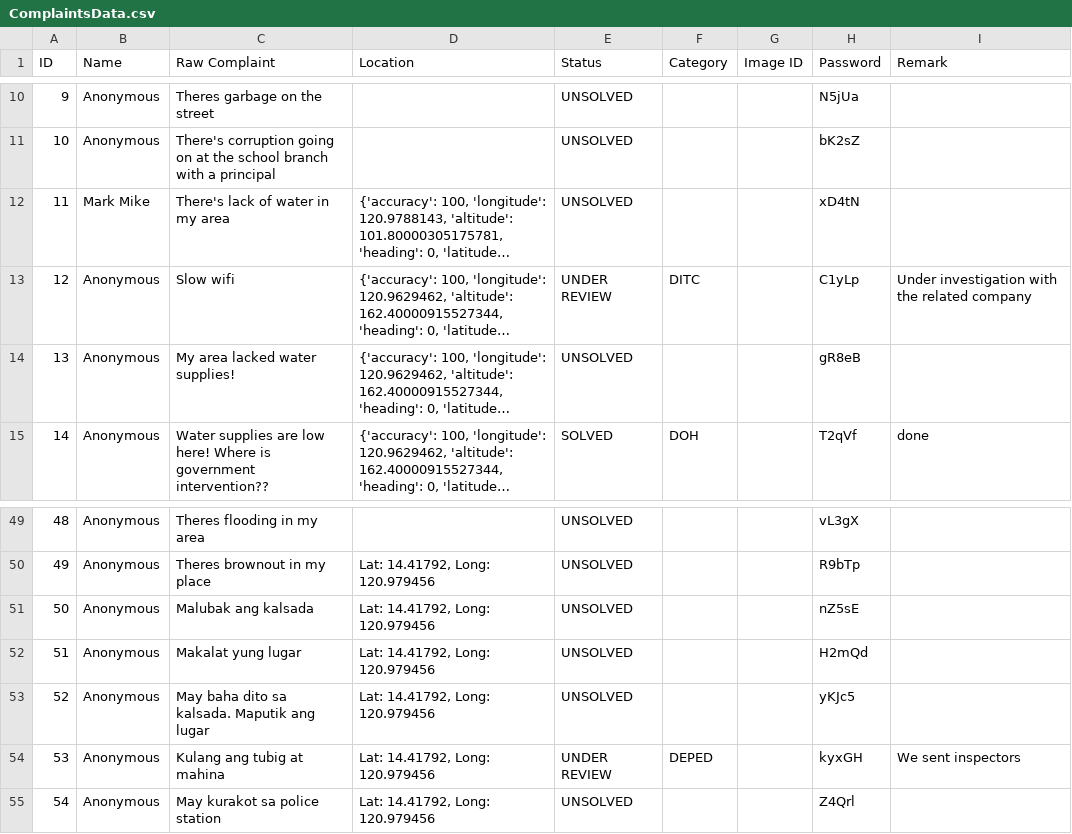
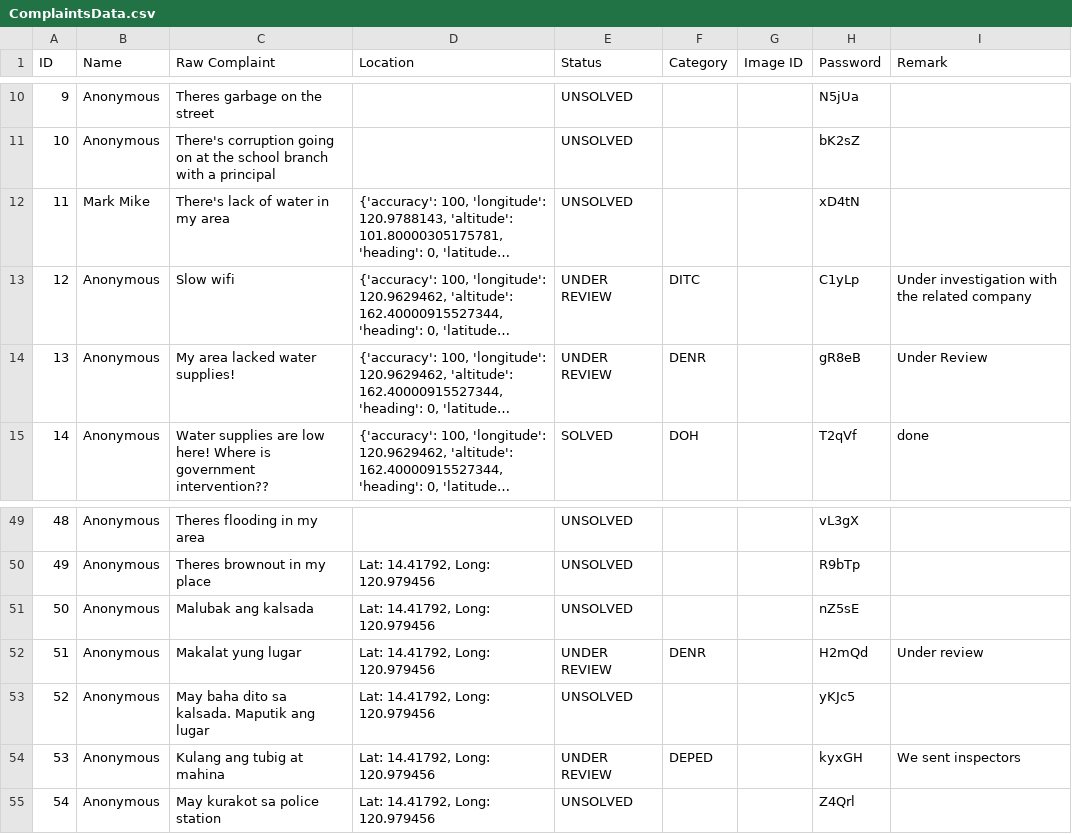
Before and after one commit to SmugOne/CitizenComplainAnalysisTest, a CSV file: CSVFile/ComplaintsData.csv, drawn as a sheet; only a part is shown, gaps mark what is left out; long unchanged cells end in …; the diff names each change by its address in the sheet, - before the commit and + after, or states it on an @@ line.

```diff
--- a/CSVFile/ComplaintsData.csv
+++ b/CSVFile/ComplaintsData.csv
-E14 (Status): UNSOLVED
+E14 (Status): UNDER REVIEW
-F14 (Category): (empty)
+F14 (Category): DENR
-I14 (Remark): (empty)
+I14 (Remark): Under Review
-E52 (Status): UNSOLVED
+E52 (Status): UNDER REVIEW
-F52 (Category): (empty)
+F52 (Category): DENR
-I52 (Remark): (empty)
+I52 (Remark): Under review
```
Also changed, not shown: CSVFile/ArrangedData.csv, 1 other file.
